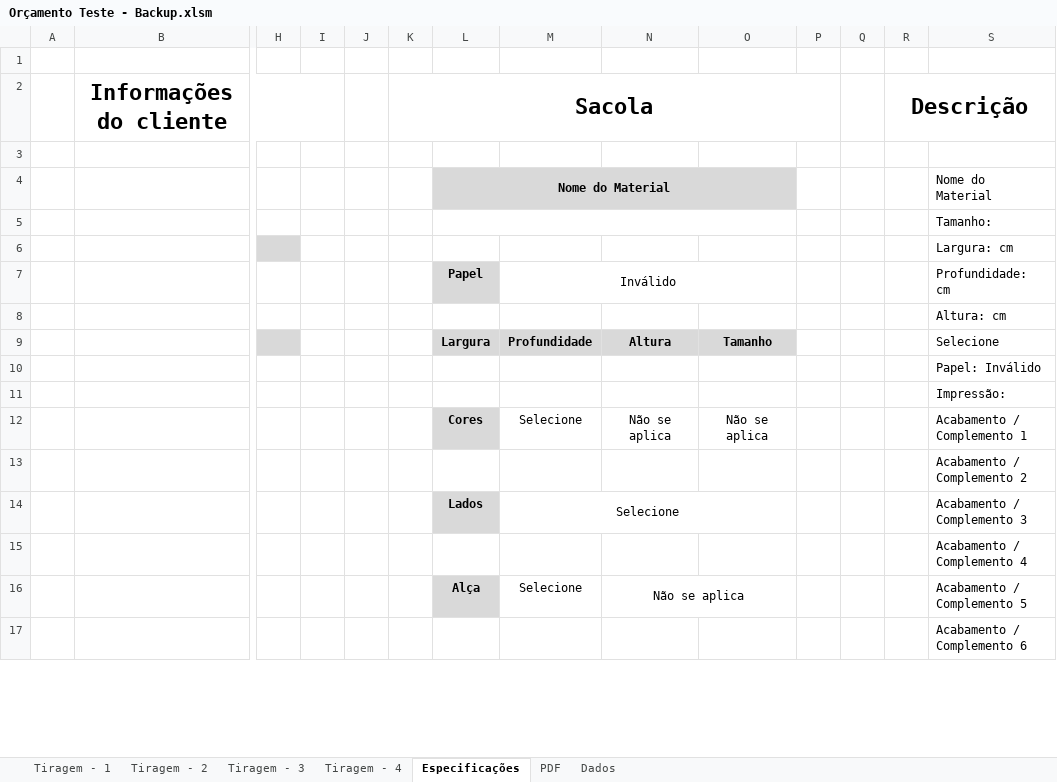
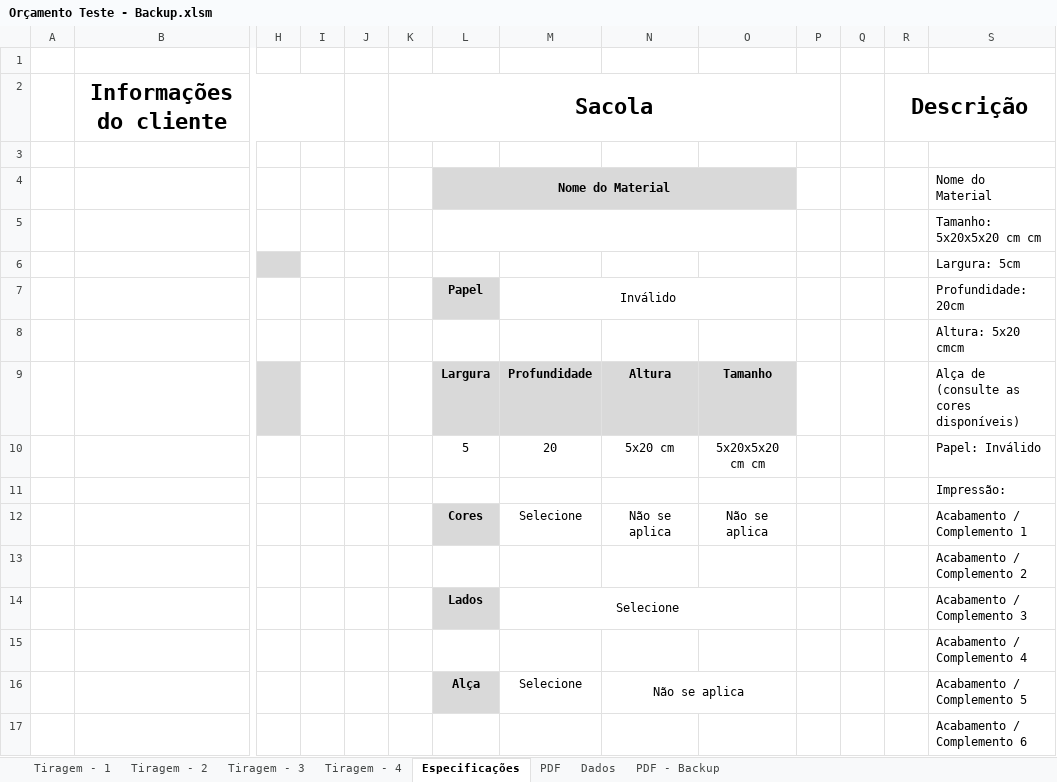
Before and after one commit to NeuberJone/montagemTabelaOrcamento, an Excel workbook: Orçamento Teste - Backup.xlsm, sheet Especificações, drawn as a sheet; only a part is shown, gaps mark what is left out; values as stored, in another font and other column widths than the file's, no borders; charts and pictures and conditional formats not drawn; removed rows and columns are numbered as before the commit, all else as after; rows hold the shown columns only; the diff names each change by its address in the sheet, - before the commit and + after, or states it on an @@ line.

```diff
--- a/Orçamento Teste - Backup.xlsm (sheet Especificações)
+++ b/Orçamento Teste - Backup.xlsm (sheet Especificações)
+sheet tab: PDF - Backup
-S5: Tamanho:
+S5: Tamanho: 5x20x5x20 cm cm
-S6: Largura: cm
+S6: Largura: 5cm
-S7: Profundidade: cm
+S7: Profundidade: 20cm
-S8: Altura: cm
+S8: Altura: 5x20 cmcm
-S9: Selecione
+S9: Alça de (consulte as cores disponíveis)
-row 10:  |  |  |  |  |  |  |  |  |  |  |  |  | Papel: Inválido
+row 10:  |  |  |  |  |  | 5 | 20 | 5x20 cm | 5x20x5x20 cm cm |  |  |  | Papel: Inválido
```
Also changed, not shown: sheet Dados, sheet PDF, formulas that keep their value, charts or pictures, Orçamento Teste.xlsm, 9 other files.
